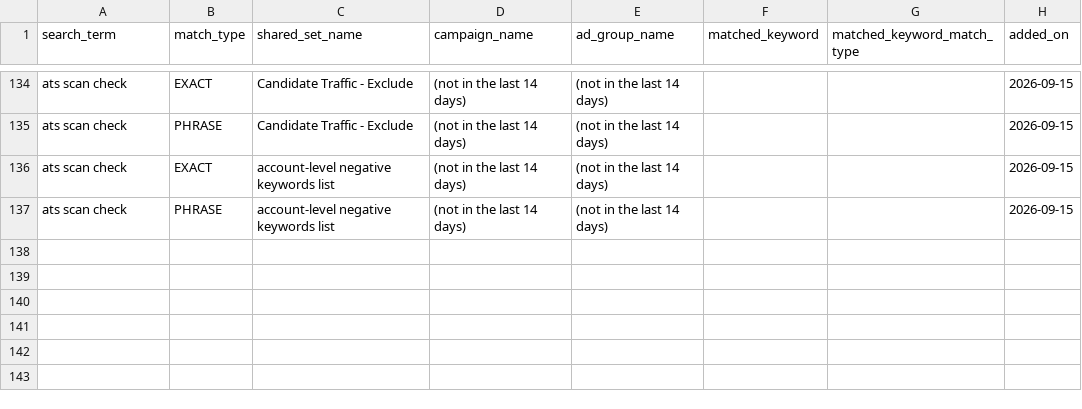
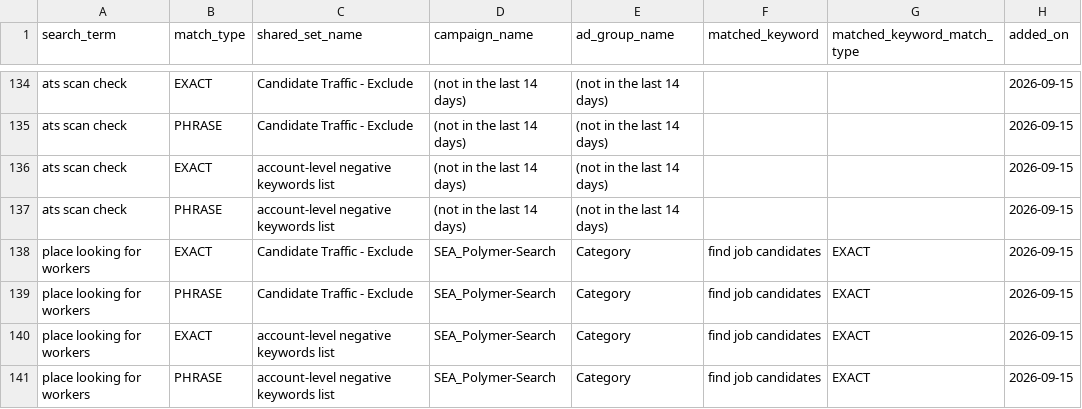
Before and after one commit to jessicagertig/paid-ads-management-pipeline, a CSV file: catalogue/added_negatives.csv, drawn as a sheet; only a part is shown, gaps mark what is left out; the diff names each change by its address in the sheet, - before the commit and + after, or states it on an @@ line.

```diff
--- a/catalogue/added_negatives.csv
+++ b/catalogue/added_negatives.csv
+row 138: place looking for workers | EXACT | Candidate Traffic - Exclude | SEA_Polymer-Search | Category | find job candidates | EXACT | 2026-09-15
+row 139: place looking for workers | PHRASE | Candidate Traffic - Exclude | SEA_Polymer-Search | Category | find job candidates | EXACT | 2026-09-15
+row 140: place looking for workers | EXACT | account-level negative keywords list | SEA_Polymer-Search | Category | find job candidates | EXACT | 2026-09-15
+row 141: place looking for workers | PHRASE | account-level negative keywords list | SEA_Polymer-Search | Category | find job candidates | EXACT | 2026-09-15
```
